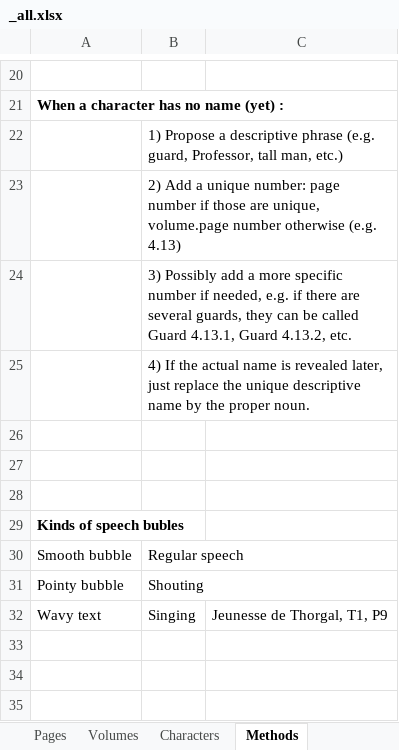
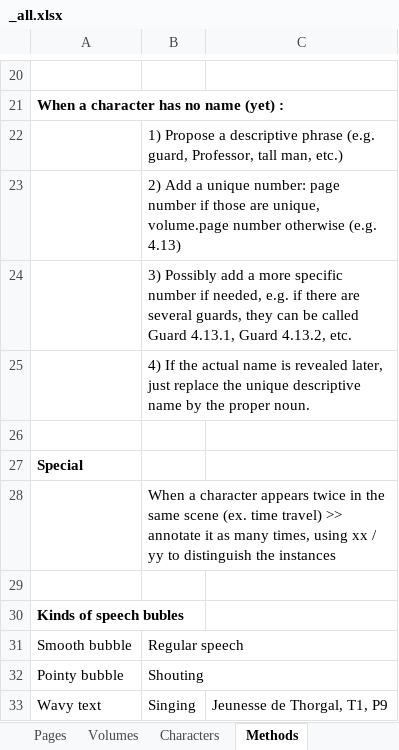
Before and after one commit to CompNet/NaNet, an Excel workbook: data/Thorgal/_all.xlsx, sheet Methods, drawn as a sheet; only a part is shown, gaps mark what is left out; values as stored, in another font and other column widths than the file's, no borders; the diff names each change by its address in the sheet, - before the commit and + after, or states it on an @@ line.

```diff
--- a/data/Thorgal/_all.xlsx (sheet Methods)
+++ b/data/Thorgal/_all.xlsx (sheet Methods)
-A27: (empty)
+A27: Special
+row 28:  | When a character appears twice in the same scene (ex. time travel) >> annotate it as many times, using xx / yy to distinguish the instances
```
Also changed, not shown: 2 other files.
